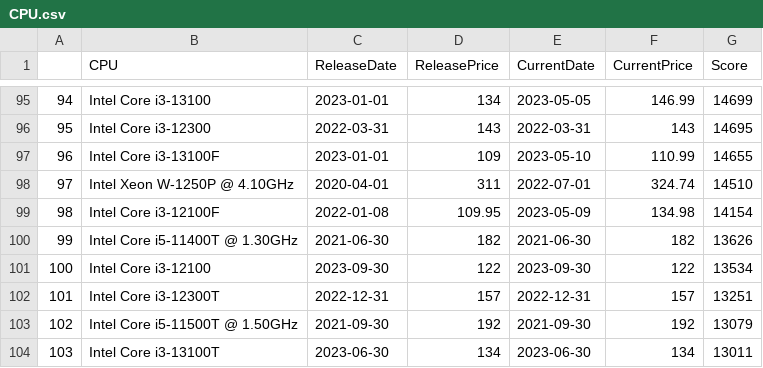
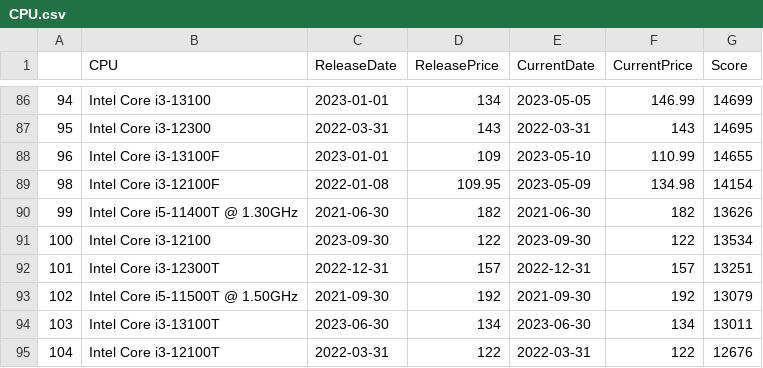
Before and after one commit to Scottielee33/thesis_PC_LTE, a CSV file: final_data/CPU.csv, drawn as a sheet; only a part is shown, gaps mark what is left out; the shorter side is filled out with more unchanged rows; the diff covers the shown part only; the diff names each change by its address in the sheet, - before the commit and + after, or states it on an @@ line.

```diff
--- a/final_data/CPU.csv
+++ b/final_data/CPU.csv
-row 98: 97 | Intel Xeon W-1250P @ 4.10GHz | 2020-04-01 | 311 | 2022-07-01 | 324.74 | 14510
```
Also changed, not shown: 9 removed rows elsewhere in this file, final_data/Memory.csv, 3 other files.
